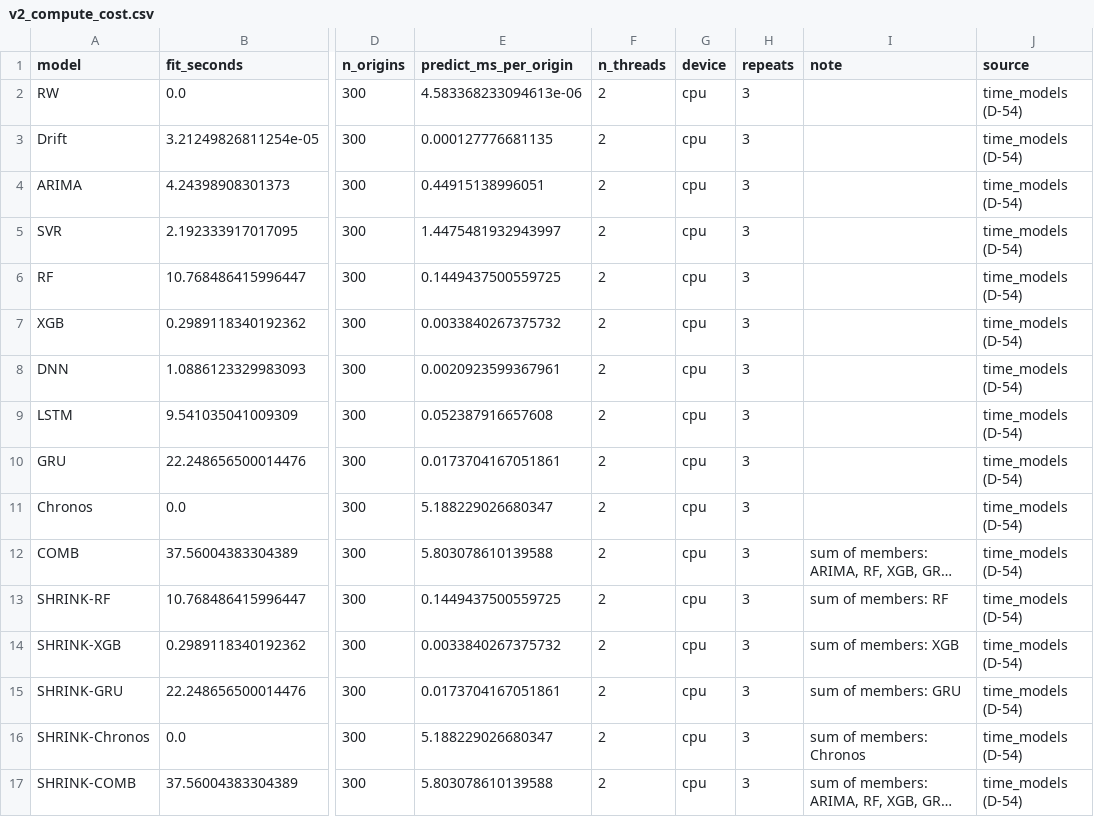
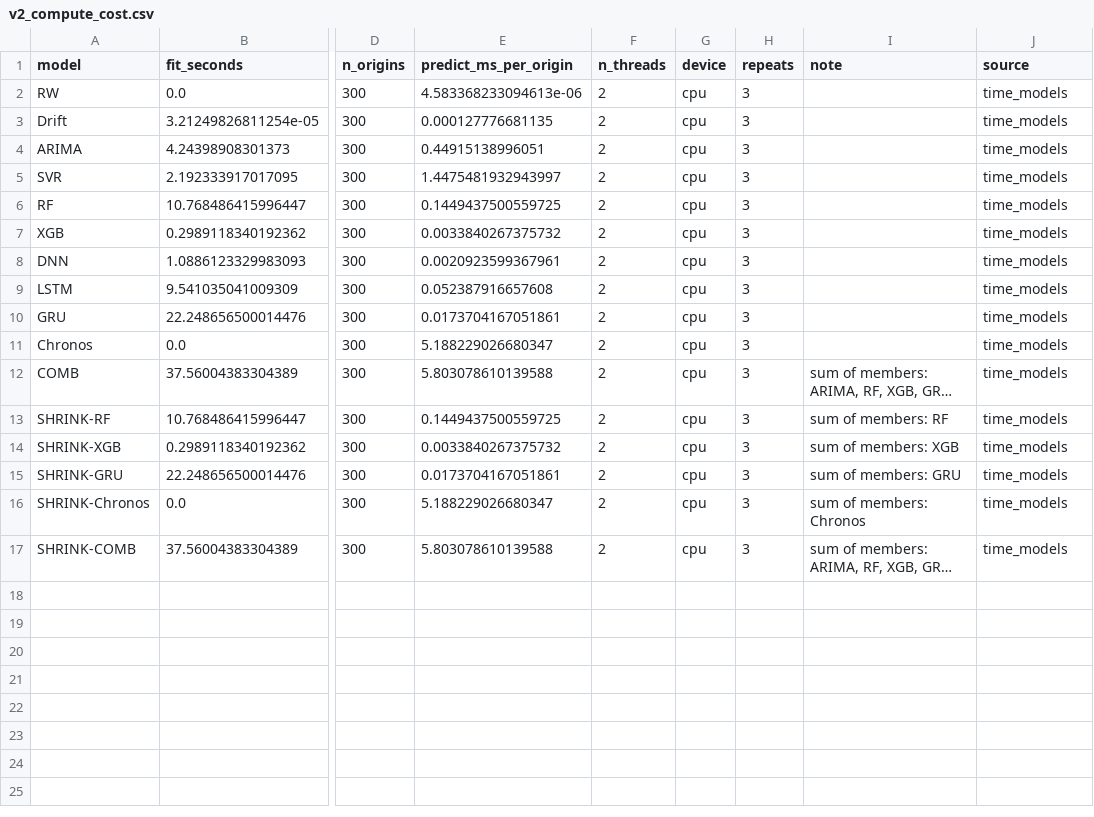
Before and after one commit to hdanginneu/ijdsa_paper, a CSV file: results/tables/v2_compute_cost.csv, drawn as a sheet; only a part is shown, gaps mark what is left out; long unchanged cells end in …; the diff names each change by its address in the sheet, - before the commit and + after, or states it on an @@ line.

```diff
--- a/results/tables/v2_compute_cost.csv
+++ b/results/tables/v2_compute_cost.csv
-J2:J17 (source): time_models (D-54)
+J2:J17 (source): time_models
```
Also changed, not shown: 31 other files.
